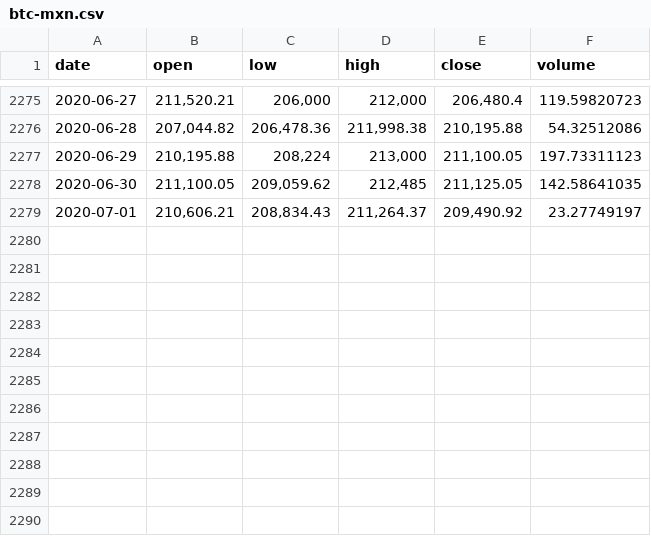
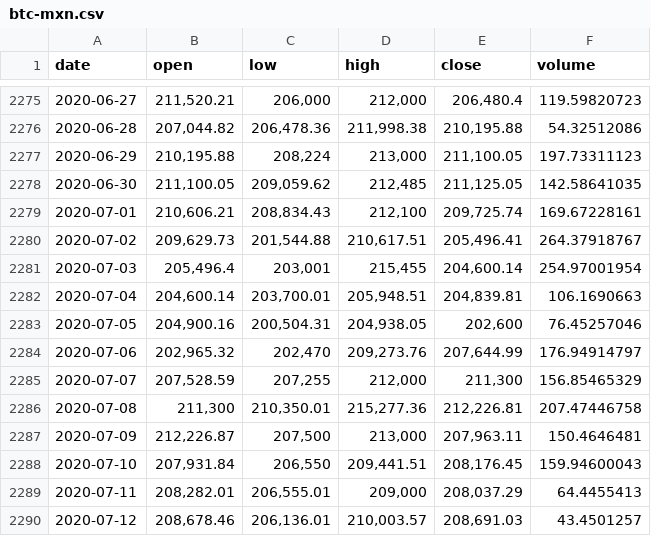
Before and after one commit to albertoid/bitso, a CSV file: btc-mxn.csv, drawn as a sheet; only a part is shown, gaps mark what is left out.

```diff
--- a/btc-mxn.csv
+++ b/btc-mxn.csv
@@ -2278,2 +2278,13 @@ date,open,low,high,close,volume
 2020-06-30,"211,100.05","209,059.62","212,485","211,125.05",142.58641035
-2020-07-01,"210,606.21","208,834.43","211,264.37","209,490.92",23.27749197
+2020-07-01,"210,606.21","208,834.43","212,100","209,725.74",169.67228161
+2020-07-02,"209,629.73","201,544.88","210,617.51","205,496.41",264.37918767
+2020-07-03,"205,496.4","203,001","215,455","204,600.14",254.97001954
+2020-07-04,"204,600.14","203,700.01","205,948.51","204,839.81",106.1690663
+2020-07-05,"204,900.16","200,504.31","204,938.05","202,600",76.45257046
+2020-07-06,"202,965.32","202,470","209,273.76","207,644.99",176.94914797
+2020-07-07,"207,528.59","207,255","212,000","211,300",156.85465329
+2020-07-08,"211,300","210,350.01","215,277.36","212,226.81",207.47446758
+2020-07-09,"212,226.87","207,500","213,000","207,963.11",150.4646481
+2020-07-10,"207,931.84","206,550","209,441.51","208,176.45",159.94600043
+2020-07-11,"208,282.01","206,555.01","209,000","208,037.29",64.4455413
+2020-07-12,"208,678.46","206,136.01","210,003.57","208,691.03",43.4501257
```
Also changed, not shown: bch-mxn.csv, dai-mxn.csv, 9 other files.
